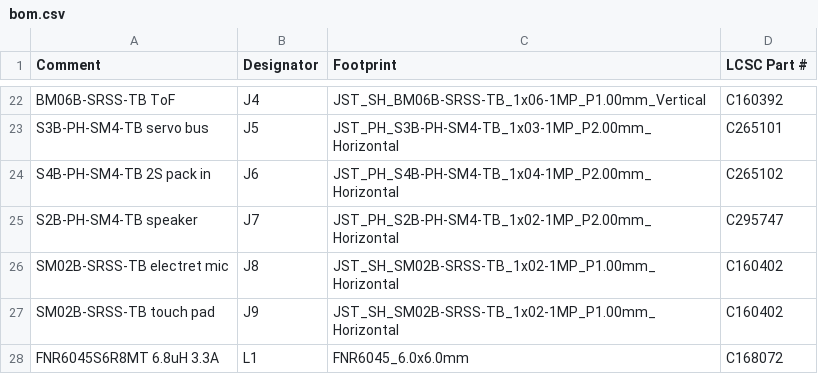
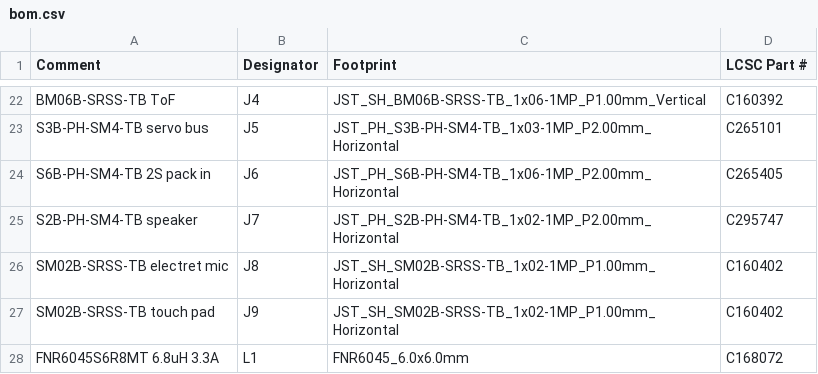
Before and after one commit to Leif-Rydenfalk/walking-robot-kit, a CSV file: electronics/hat/fab/bom.csv, drawn as a sheet; only a part is shown, gaps mark what is left out.

```diff
--- a/electronics/hat/fab/bom.csv
+++ b/electronics/hat/fab/bom.csv
@@ -23,3 +23,3 @@ BM06B-SRSS-TB ToF,J4,JST_SH_BM06B-SRSS-TB_1x06-1MP_P1.00mm_Vertical,C160392
 S3B-PH-SM4-TB servo bus,J5,JST_PH_S3B-PH-SM4-TB_1x03-1MP_P2.00mm_Horizontal,C265101
-S4B-PH-SM4-TB 2S pack in,J6,JST_PH_S4B-PH-SM4-TB_1x04-1MP_P2.00mm_Horizontal,C265102
+S6B-PH-SM4-TB 2S pack in,J6,JST_PH_S6B-PH-SM4-TB_1x06-1MP_P2.00mm_Horizontal,C265405
 S2B-PH-SM4-TB speaker,J7,JST_PH_S2B-PH-SM4-TB_1x02-1MP_P2.00mm_Horizontal,C295747
```
Also changed, not shown: electronics/hat/fab/cpl.csv, 25 other files.
